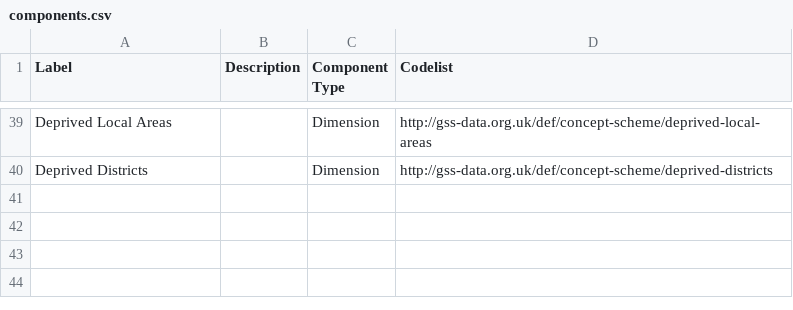
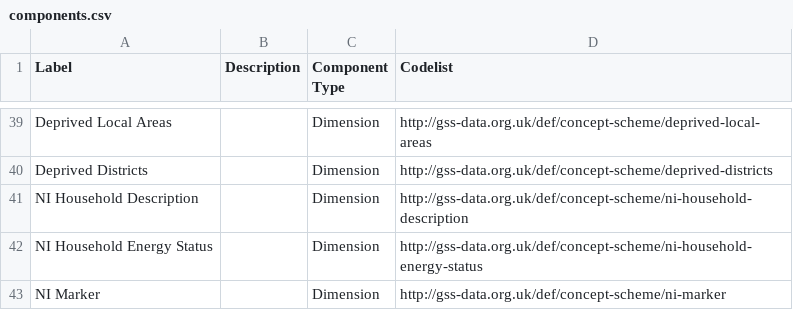
Before and after one commit to GSS-Cogs/family-affordable-housing, a CSV file: reference/components.csv, drawn as a sheet; only a part is shown, gaps mark what is left out; the diff names each change by its address in the sheet, - before the commit and + after, or states it on an @@ line.

```diff
--- a/reference/components.csv
+++ b/reference/components.csv
+row 41: NI Household Description |  | Dimension | http://gss-data.org.uk/def/concept-scheme/ni-household-description
+row 42: NI Household Energy Status |  | Dimension | http://gss-data.org.uk/def/concept-scheme/ni-household-energy-status
+row 43: NI Marker |  | Dimension | http://gss-data.org.uk/def/concept-scheme/ni-marker
```
Also changed, not shown: reference/columns.csv, 1 other file.
